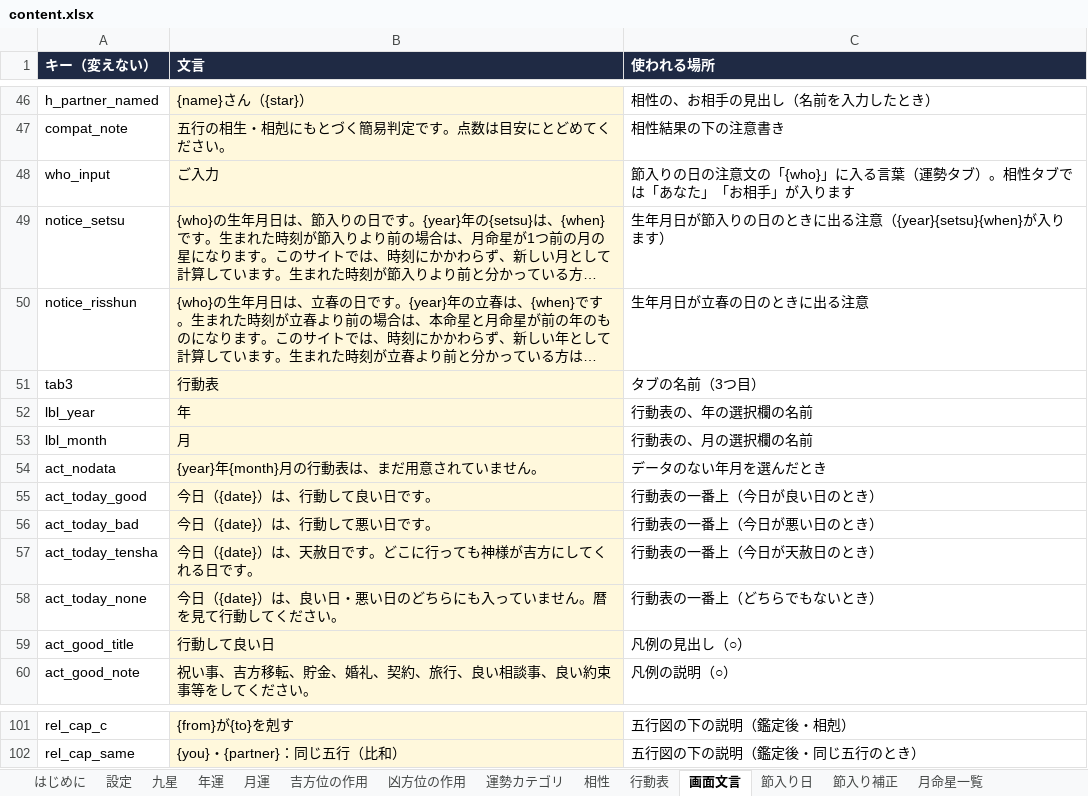
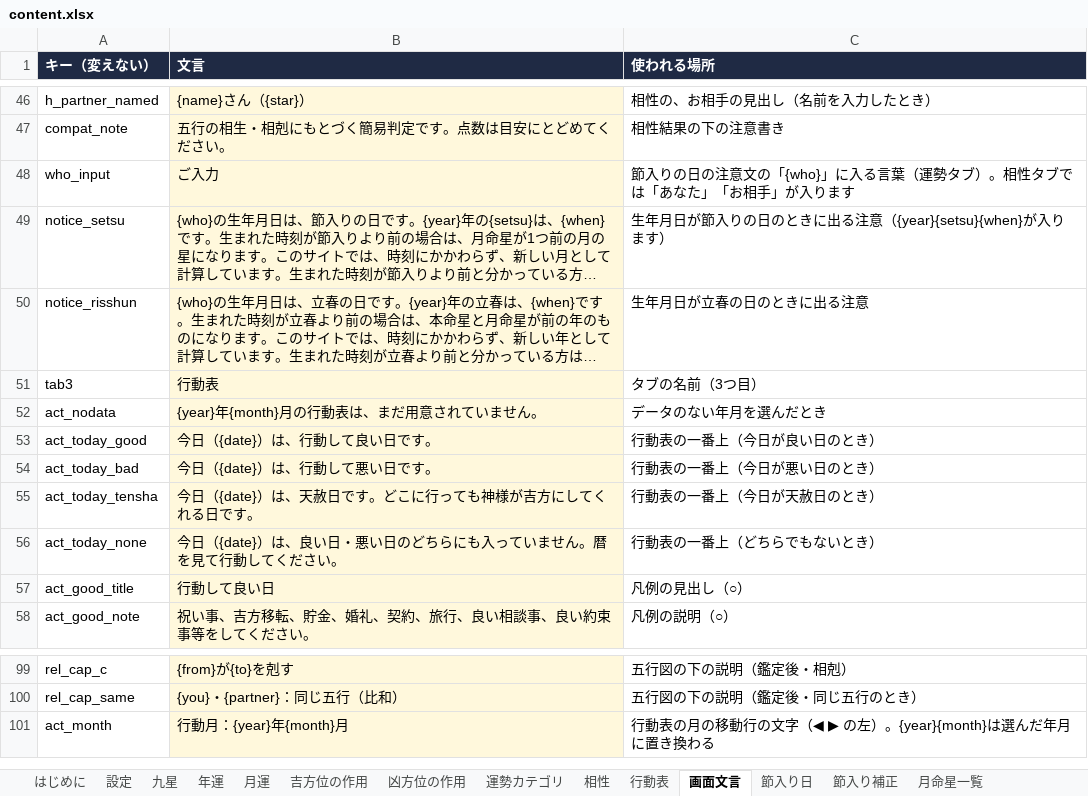
Before and after one commit to chungkyuhum/kigaku, an Excel workbook: content.xlsx, sheet 画面文言, drawn as a sheet; only a part is shown, gaps mark what is left out; long unchanged cells end in …; values as stored, in another font and other column widths than the file's, no borders; charts and pictures not drawn; removed rows and columns are numbered as before the commit, all else as after; the diff names each change by its address in the sheet, - before the commit and + after, or states it on an @@ line.

```diff
--- a/content.xlsx (sheet 画面文言)
+++ b/content.xlsx (sheet 画面文言)
-row 52: lbl_year | 年 | 行動表の、年の選択欄の名前
-row 53: lbl_month | 月 | 行動表の、月の選択欄の名前
+row 101: act_month | 行動月：{year}年{month}月 | 行動表の月の移動行の文字（◀ ▶ の左）。{year}{month}は選んだ年月に置き換わる
```
Also changed, not shown: 1 other file.
